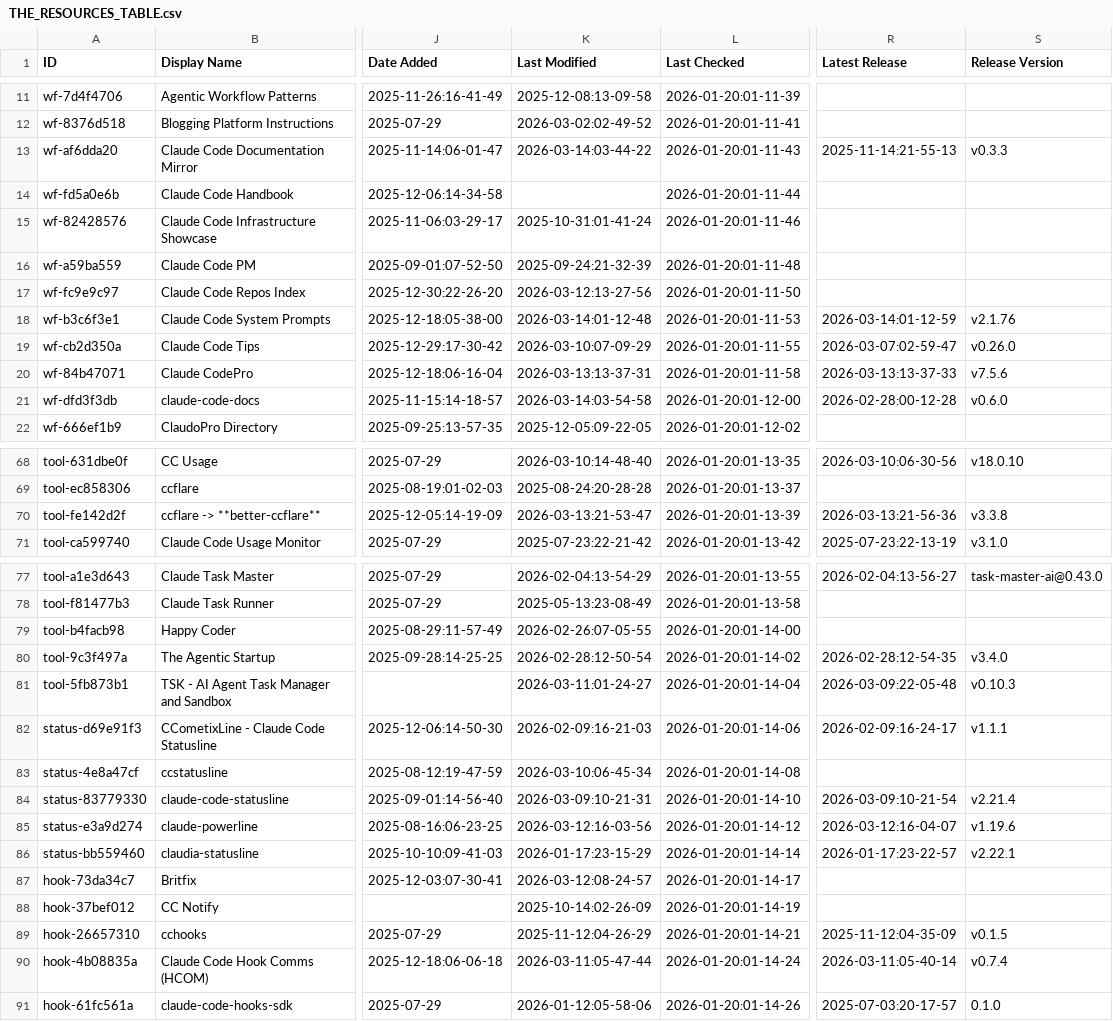
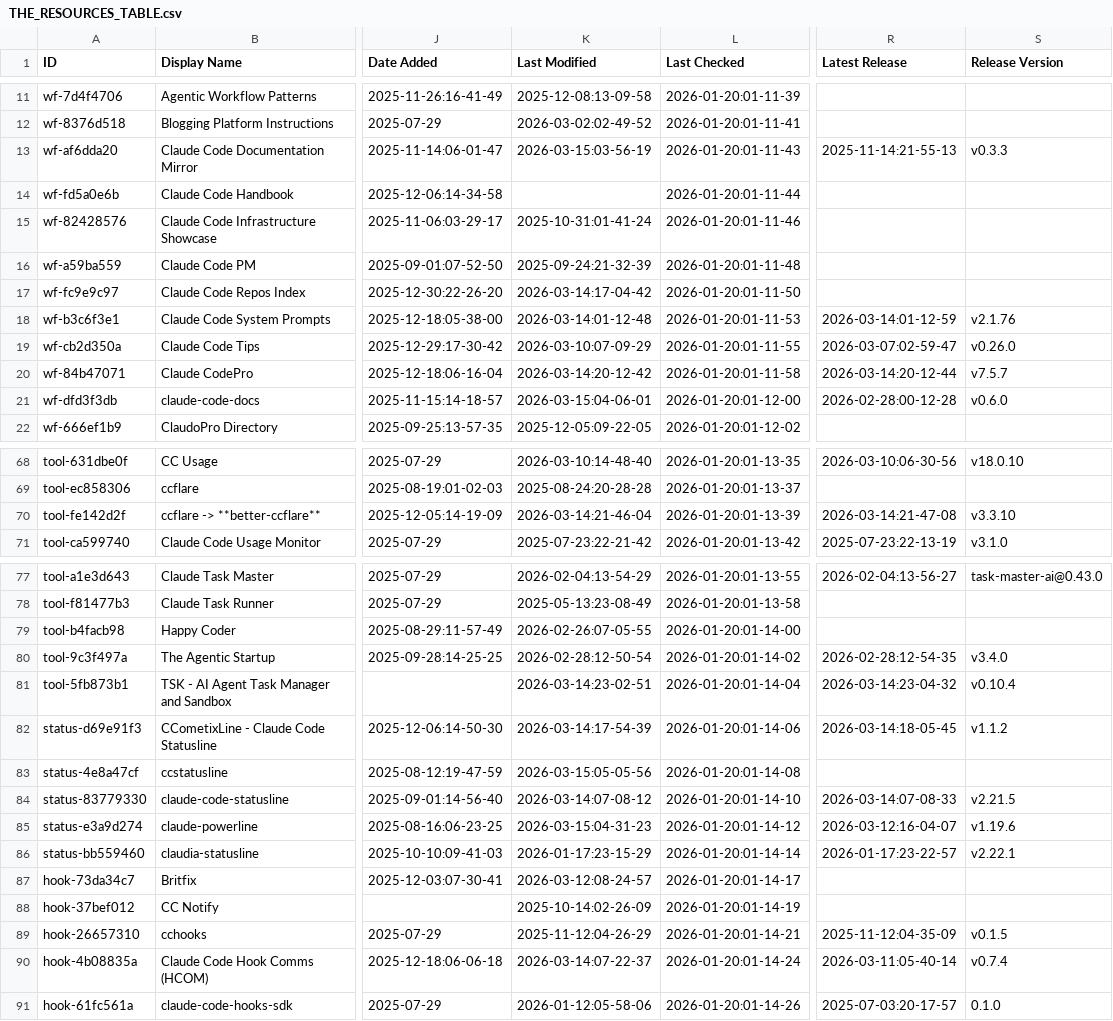
Before and after one commit to Beeerrrr/awesome-claude-code, a CSV file: THE_RESOURCES_TABLE.csv, drawn as a sheet; only a part is shown, gaps mark what is left out; the diff covers the shown part only; the diff names each change by its address in the sheet, - before the commit and + after, or states it on an @@ line.

```diff
--- a/THE_RESOURCES_TABLE.csv
+++ b/THE_RESOURCES_TABLE.csv
-K13 (Last Modified): 2026-03-14:03-44-22
+K13 (Last Modified): 2026-03-15:03-56-19
-K17 (Last Modified): 2026-03-12:13-27-56
+K17 (Last Modified): 2026-03-14:17-04-42
-K20 (Last Modified): 2026-03-13:13-37-31
+K20 (Last Modified): 2026-03-14:20-12-42
-R20 (Latest Release): 2026-03-13:13-37-33
+R20 (Latest Release): 2026-03-14:20-12-44
-S20 (Release Version): v7.5.6
+S20 (Release Version): v7.5.7
-K21 (Last Modified): 2026-03-14:03-54-58
+K21 (Last Modified): 2026-03-15:04-06-01
-K70 (Last Modified): 2026-03-13:21-53-47
+K70 (Last Modified): 2026-03-14:21-46-04
-R70 (Latest Release): 2026-03-13:21-56-36
+R70 (Latest Release): 2026-03-14:21-47-08
-S70 (Release Version): v3.3.8
+S70 (Release Version): v3.3.10
-K81 (Last Modified): 2026-03-11:01-24-27
+K81 (Last Modified): 2026-03-14:23-02-51
-R81 (Latest Release): 2026-03-09:22-05-48
+R81 (Latest Release): 2026-03-14:23-04-32
-S81 (Release Version): v0.10.3
+S81 (Release Version): v0.10.4
-K82 (Last Modified): 2026-02-09:16-21-03
+K82 (Last Modified): 2026-03-14:17-54-39
-R82 (Latest Release): 2026-02-09:16-24-17
+R82 (Latest Release): 2026-03-14:18-05-45
-S82 (Release Version): v1.1.1
+S82 (Release Version): v1.1.2
-K83 (Last Modified): 2026-03-10:06-45-34
+K83 (Last Modified): 2026-03-15:05-05-56
-K84 (Last Modified): 2026-03-09:10-21-31
+K84 (Last Modified): 2026-03-14:07-08-12
-R84 (Latest Release): 2026-03-09:10-21-54
+R84 (Latest Release): 2026-03-14:07-08-33
-S84 (Release Version): v2.21.4
+S84 (Release Version): v2.21.5
-K85 (Last Modified): 2026-03-12:16-03-56
+K85 (Last Modified): 2026-03-15:04-31-23
-K90 (Last Modified): 2026-03-11:05-47-44
+K90 (Last Modified): 2026-03-14:07-22-37
```
Also changed, not shown: 10 edited cells elsewhere in this file.
